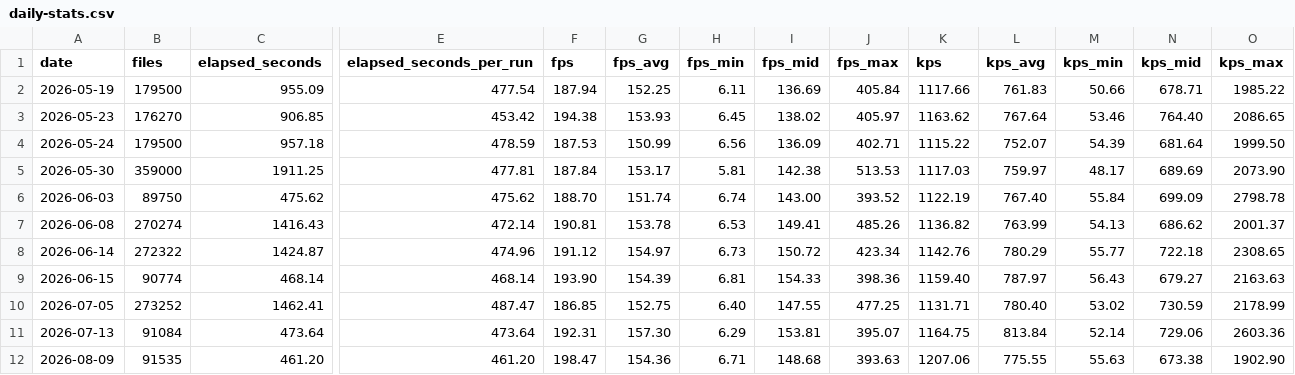
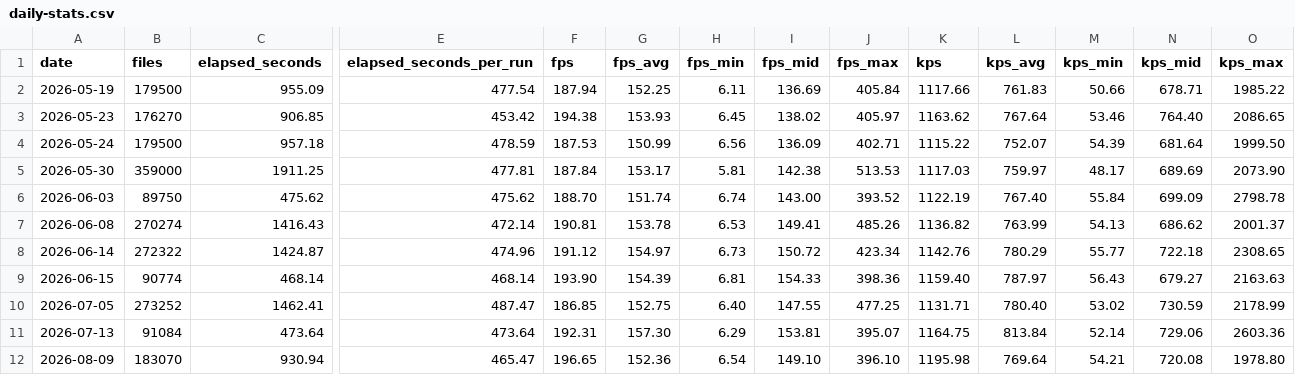
Before and after one commit to streetsidesoftware/cspell, a CSV file: static/daily-stats.csv, drawn as a sheet; only a part is shown, gaps mark what is left out; the diff covers the shown part only; the diff names each change by its address in the sheet, - before the commit and + after, or states it on an @@ line.

```diff
--- a/static/daily-stats.csv
+++ b/static/daily-stats.csv
-B12 (files): 91535
+B12 (files): 183070
-C12 (elapsed_seconds): 461.20
+C12 (elapsed_seconds): 930.94
-E12 (elapsed_seconds_per_run): 461.20
+E12 (elapsed_seconds_per_run): 465.47
-F12 (fps): 198.47
+F12 (fps): 196.65
-G12 (fps_avg): 154.36
+G12 (fps_avg): 152.36
-H12 (fps_min): 6.71
+H12 (fps_min): 6.54
-I12 (fps_mid): 148.68
+I12 (fps_mid): 149.10
-J12 (fps_max): 393.63
+J12 (fps_max): 396.10
-K12 (kps): 1207.06
+K12 (kps): 1195.98
-L12 (kps_avg): 775.55
+L12 (kps_avg): 769.64
-M12 (kps_min): 55.63
+M12 (kps_min): 54.21
-N12 (kps_mid): 673.38
+N12 (kps_mid): 720.08
-O12 (kps_max): 1902.90
+O12 (kps_max): 1978.80
```
Also changed, not shown: 2 edited cells elsewhere in this file, 2 other files.
